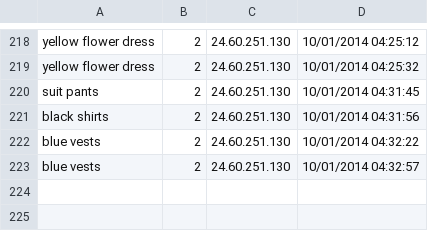
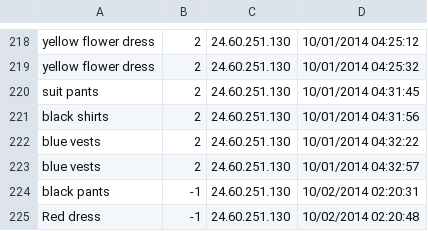
Before and after one commit to bfeldman24/clositt, a CSV file: app/Data/Lists/searchTerms.csv, drawn as a sheet; only a part is shown, gaps mark what is left out.

```diff
--- a/app/Data/Lists/searchTerms.csv
+++ b/app/Data/Lists/searchTerms.csv
@@ -223 +223,3 @@ blue vests, 2, 24.60.251.130, 10/01/2014 04:32:22
 blue vests, 2, 24.60.251.130, 10/01/2014 04:32:57
+black pants, -1, 24.60.251.130, 10/02/2014 02:20:31
+Red dress, -1, 24.60.251.130, 10/02/2014 02:20:48
```
